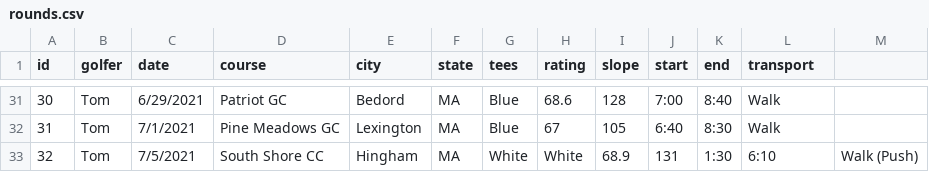
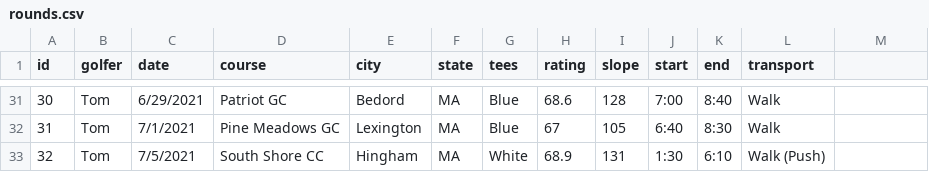
Before and after one commit to TK2575/golf-stats, a CSV file: src/main/resources/data/shot-by-shot/rounds.csv, drawn as a sheet; only a part is shown, gaps mark what is left out.

```diff
--- a/src/main/resources/data/shot-by-shot/rounds.csv
+++ b/src/main/resources/data/shot-by-shot/rounds.csv
@@ -32,2 +32,2 @@ id,golfer,date,course,city,state,tees,rating,slope,start,end,transport
 31,Tom,7/1/2021,Pine Meadows GC,Lexington,MA,Blue,67,105,6:40,8:30,Walk
-32,Tom,7/5/2021,South Shore CC,Hingham,MA,White,White,68.9,131,1:30,6:10,Walk (Push)
+32,Tom,7/5/2021,South Shore CC,Hingham,MA,White,68.9,131,1:30,6:10,Walk (Push)
```
Also changed, not shown: 3 other files.
